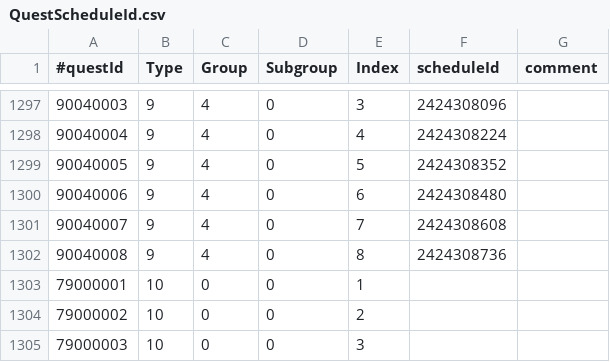
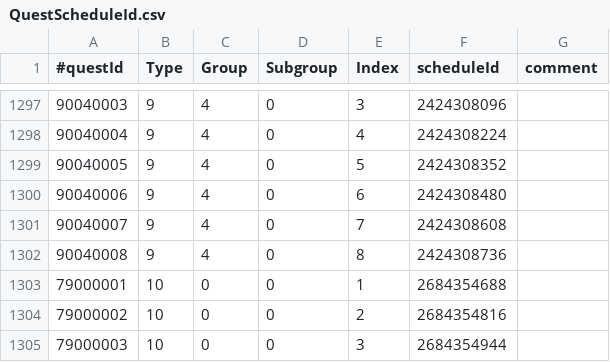
Before and after one commit to sebastian-heinz/Arrowgene.DragonsDogmaOnline, a CSV file: Arrowgene.Ddon.Shared/Files/Assets/QuestScheduleId.csv, drawn as a sheet; only a part is shown, gaps mark what is left out.

Commit message:
feat: Season 3.1 main story quests
- Implemented the main story quest "The Royal Family Sacrament"
- Implemented the main story quest "The Approaching Demon Army"
- Implemented the main story quest "Portent of Despair"
- Implemented the main story quest "Diversionary Tactics"
- Implemented the main story quest "The Secret Entrance"
- Implemented the main story quest "A Desperate Infiltration"
- Implemented the main story quest "The Battle of Lookout Castle"

```diff
--- a/Arrowgene.Ddon.Shared/Files/Assets/QuestScheduleId.csv
+++ b/Arrowgene.Ddon.Shared/Files/Assets/QuestScheduleId.csv
@@ -1302,4 +1302,4 @@
 90040008,9,4,0,8,2424308736,
-79000001,10,0,0,1,,
-79000002,10,0,0,2,,
-79000003,10,0,0,3,,
+79000001,10,0,0,1,2684354688,
+79000002,10,0,0,2,2684354816,
+79000003,10,0,0,3,2684354944,
```
Also changed, not shown: 27 other files.
